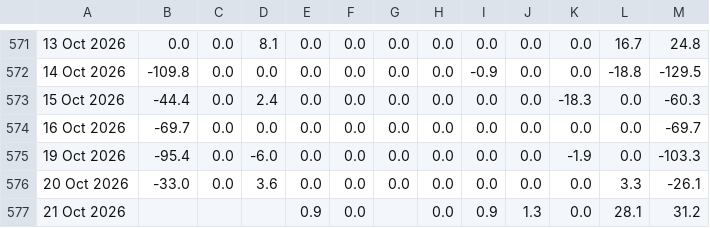
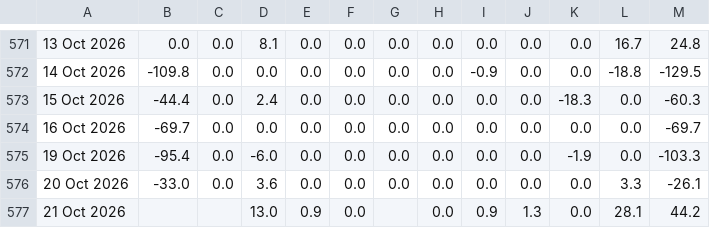
Before and after one commit to haturatu/crypto-etf-flow, a CSV file: etf_eth.csv, drawn as a sheet; only a part is shown, gaps mark what is left out; the diff names each change by its address in the sheet, - before the commit and + after, or states it on an @@ line.

```diff
--- a/etf_eth.csv
+++ b/etf_eth.csv
-D577: (empty)
+D577: 13.0
-M577: 31.2
+M577: 44.2
```
Also changed, not shown: etf_btc.csv, etf_sol.csv.
